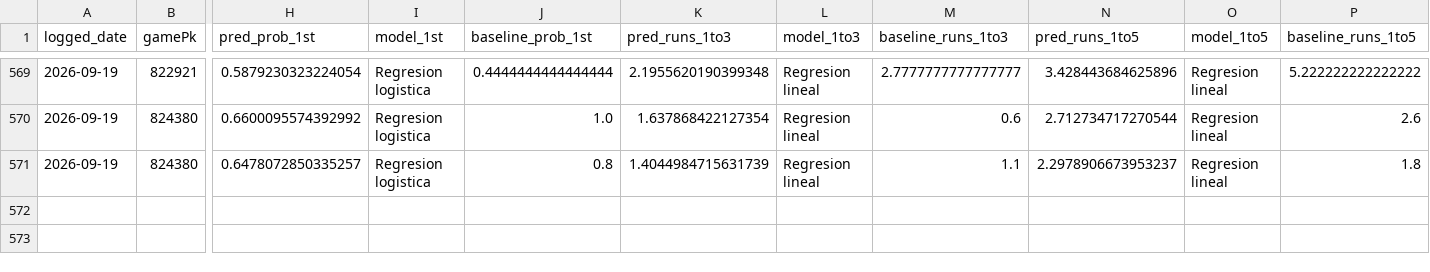
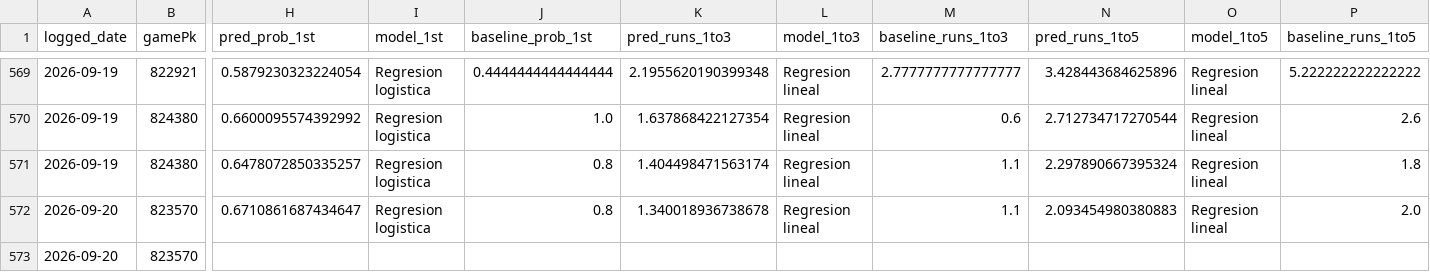
Before and after one commit to BrandonPalmaJobs/apuestas-mlb, a CSV file: predictions_log.csv, drawn as a sheet; only a part is shown, gaps mark what is left out; rows hold the shown columns only; the diff names each change by its address in the sheet, - before the commit and + after, or states it on an @@ line.

Commit message:
Log de predicciones 2026-09-20

```diff
--- a/predictions_log.csv
+++ b/predictions_log.csv
-K571 (pred_runs_1to3): 1.4044984715631739
+K571 (pred_runs_1to3): 1.404498471563174
-N571 (pred_runs_1to5): 2.2978906673953237
+N571 (pred_runs_1to5): 2.297890667395324
+row 572: 2026-09-20 | 823570 | 0.6710861687434647 | Regresion logistica | 0.8 | 1.340018936738678 | Regresion lineal | 1.1 | 2.093454980380883 | Regresion lineal | 2.0
+row 573: 2026-09-20 | 823570
```
